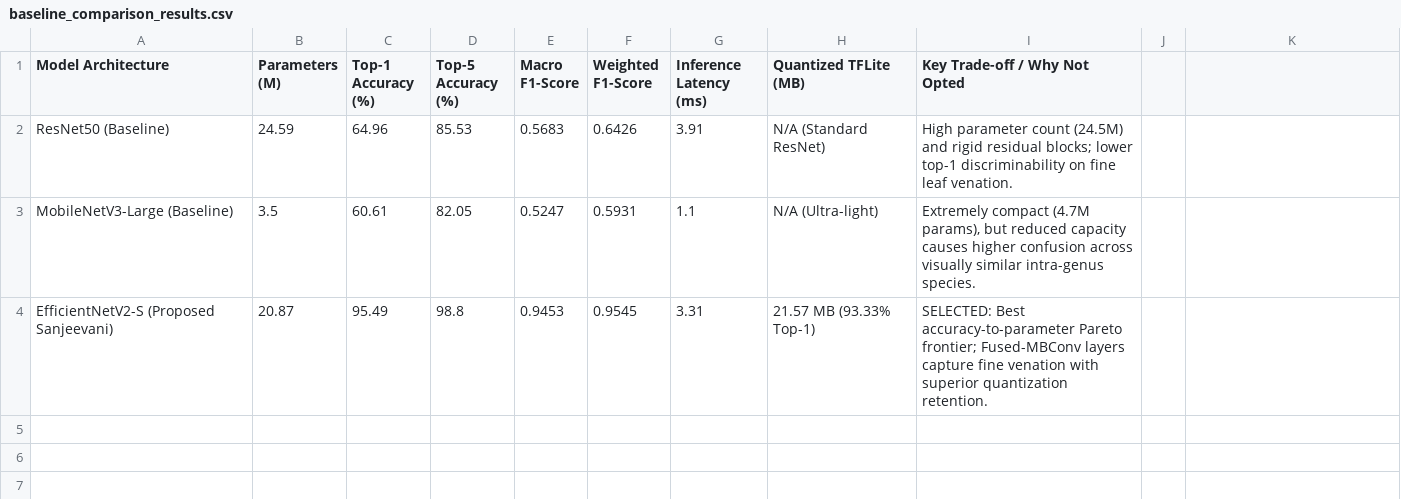
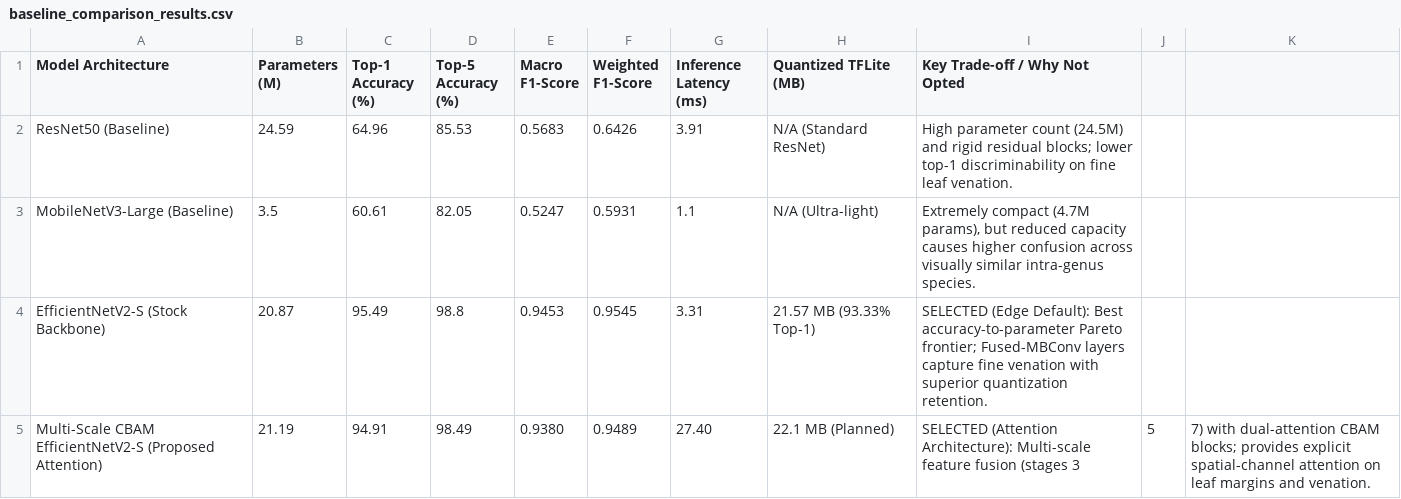
Before and after one commit to manuraj04/sanjeevani-ai, a CSV file: metadata/baseline_comparison_results.csv, drawn as a sheet.

Commit message:
feat(ml): complete multi-scale CBAM attention model retraining and update IEEE benchmark charts

```diff
--- a/metadata/baseline_comparison_results.csv
+++ b/metadata/baseline_comparison_results.csv
@@ -3,2 +3,3 @@ ResNet50 (Baseline),24.59,64.96,85.53,0.5683,0.6426,3.91,N/A (Standard ResNet),H
 MobileNetV3-Large (Baseline),3.5,60.61,82.05,0.5247,0.5931,1.1,N/A (Ultra-light),"Extremely compact (4.7M params), but reduced capacity causes higher confusion across visually similar intra-genus species."
-EfficientNetV2-S (Proposed Sanjeevani),20.87,95.49,98.8,0.9453,0.9545,3.31,21.57 MB (93.33% Top-1),SELECTED: Best accuracy-to-parameter Pareto frontier; Fused-MBConv layers capture fine venation with superior quantization retention.
+EfficientNetV2-S (Stock Backbone),20.87,95.49,98.8,0.9453,0.9545,3.31,21.57 MB (93.33% Top-1),SELECTED (Edge Default): Best accuracy-to-parameter Pareto frontier; Fused-MBConv layers capture fine venation with superior quantization retention.
+Multi-Scale CBAM EfficientNetV2-S (Proposed Attention),21.19,94.91,98.49,0.9380,0.9489,27.40,22.1 MB (Planned),SELECTED (Attention Architecture): Multi-scale feature fusion (stages 3, 5, 7) with dual-attention CBAM blocks; provides explicit spatial-channel attention on leaf margins and venation.
```
Also changed, not shown: 7 other files.
